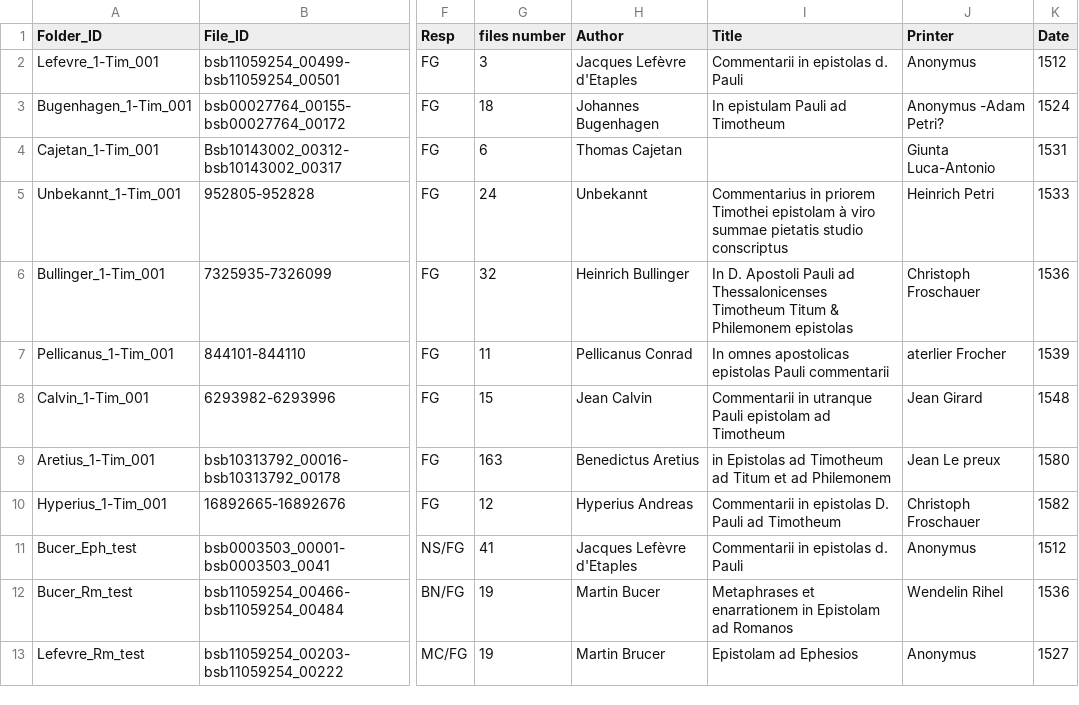
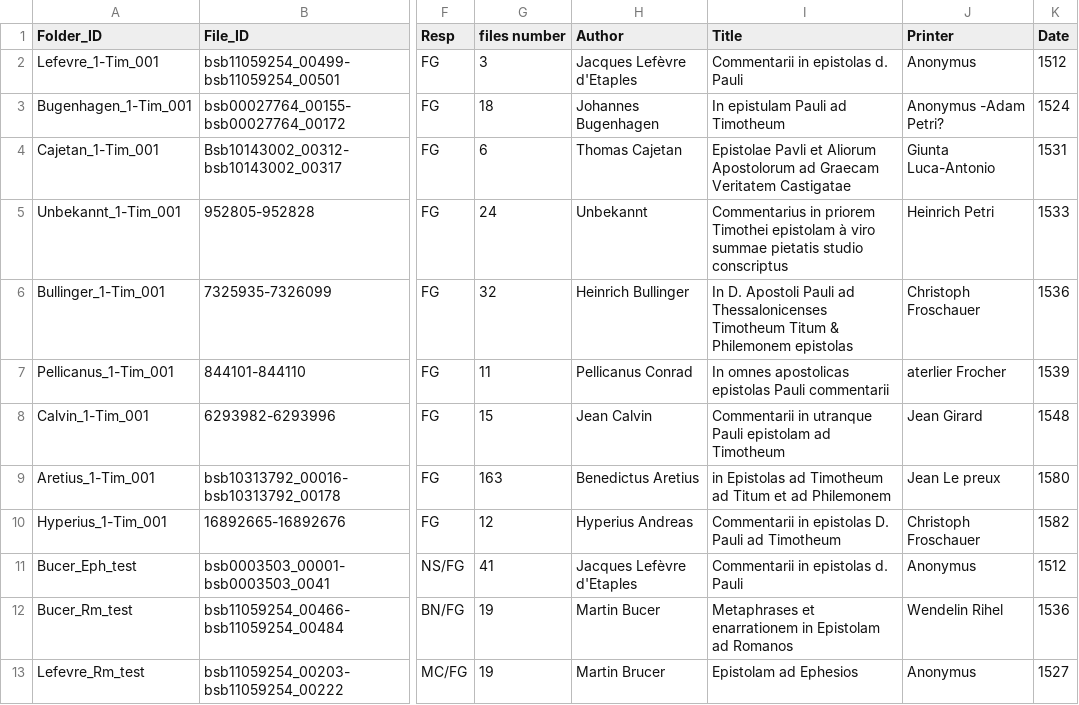
Before and after one commit to 16thExegesisDH/Segmentation_model, a CSV file: data/corpus_segmentation_model.csv, drawn as a sheet; only a part is shown, gaps mark what is left out; the diff names each change by its address in the sheet, - before the commit and + after, or states it on an @@ line.

Commit message:
Add missing title for Cajetan entry in CSV

```diff
--- a/data/corpus_segmentation_model.csv
+++ b/data/corpus_segmentation_model.csv
-I4 (Title): (empty)
+I4 (Title): Epistolae Pavli et Aliorum Apostolorum ad Graecam Veritatem Castigatae
```
